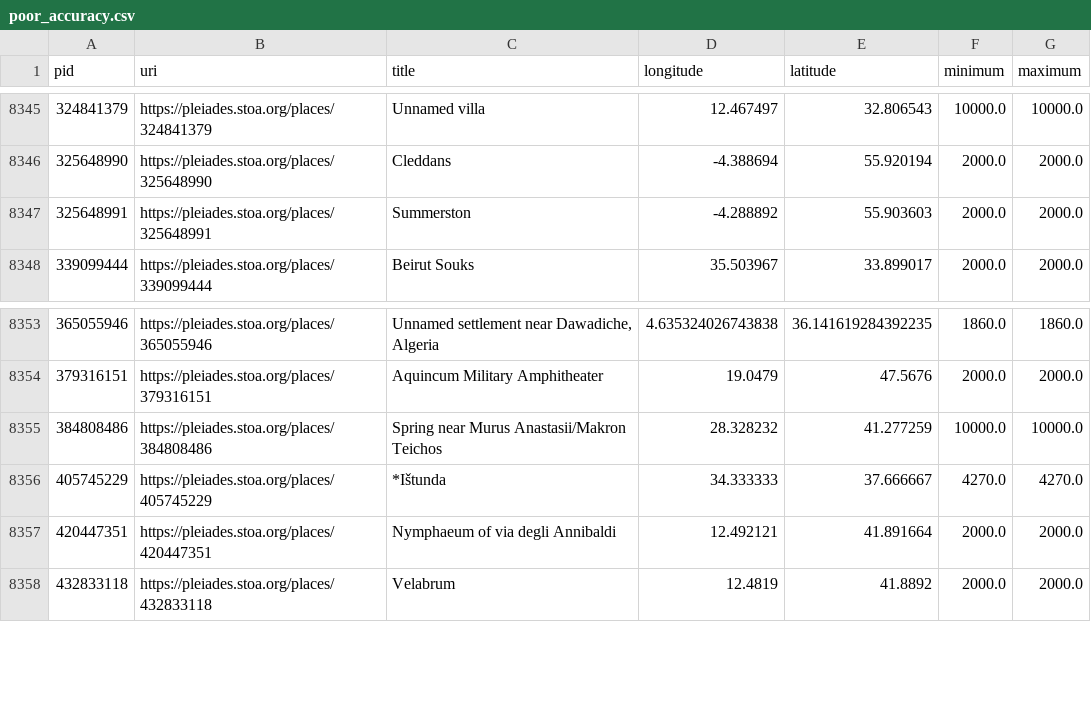
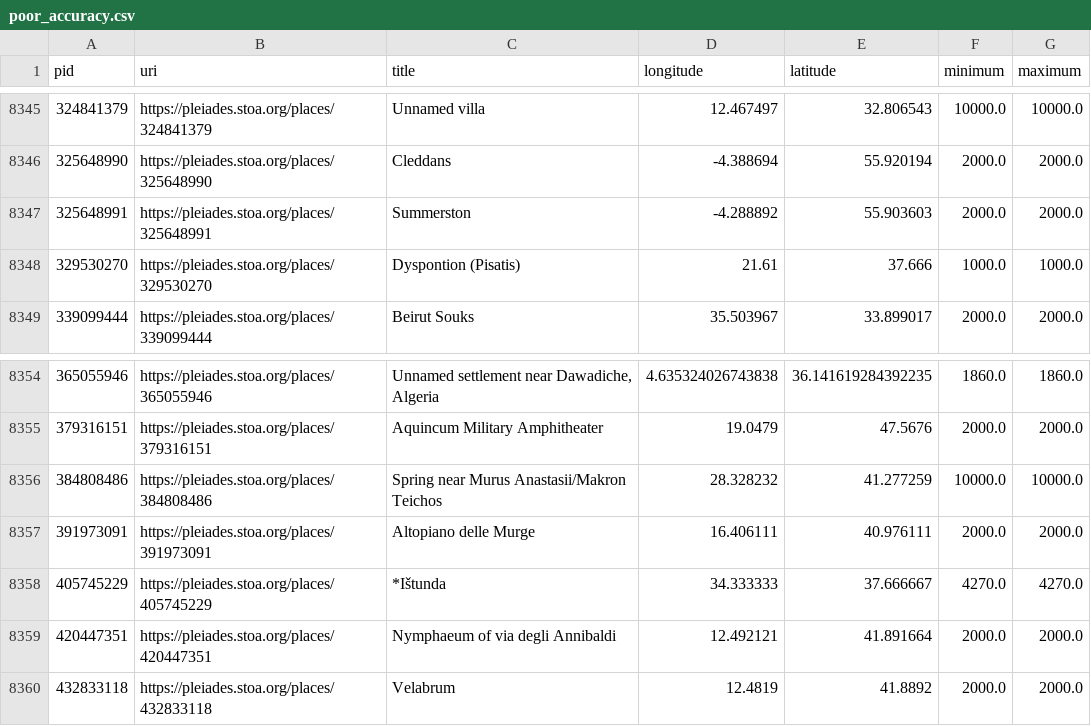
Before and after one commit to isawnyu/pleiades.datasets, a CSV file: data/data_quality/poor_accuracy.csv, drawn as a sheet; only a part is shown, gaps mark what is left out.

Commit message:
updated data quality: 3,607 places with 'rough' precision (i.e., no specific geometry), but not marked 'unlocated'. 8,889 places whose locations have no horizontal accuracy smaller than 1,000 meters. 14 places whose locations have no associated accuracy value. 1 places whose locations include an OSM Way that has been incompletely imported as a Node. 3,220 places that make use of a deprecated place type. 1,368 place titles that include a question mark. 19,942 names that only have values in the 'romanized' field (no 'attested' field value in original language and script). 12,813 places that have no assigned 'modern name'. 27,243 places that have at least one reference without a Zotero URI. 71 places that have at least one reference with an invalid Zotero URI. 16 places with an empty description. 24,440 places whose description is clearly inadequate (i.e., 'cited: BAtlas' or 'A place from the TAVO Index'). 2,726 places from BAtlas that could have complex archaeological remains, but so far lack any connected places (monuments/areas/excavations).

```diff
--- a/data/data_quality/poor_accuracy.csv
+++ b/data/data_quality/poor_accuracy.csv
@@ -8347,2 +8347,3 @@ pid,uri,title,longitude,latitude,minimum,maximum
 325648991,https://pleiades.stoa.org/places/325648991,Summerston,-4.288892,55.903603,2000.0,2000.0
+329530270,https://pleiades.stoa.org/places/329530270,Dyspontion (Pisatis),21.61,37.666,1000.0,1000.0
 339099444,https://pleiades.stoa.org/places/339099444,Beirut Souks,35.503967,33.899017,2000.0,2000.0
@@ -8355,2 +8356,3 @@ pid,uri,title,longitude,latitude,minimum,maximum
 384808486,https://pleiades.stoa.org/places/384808486,Spring near Murus Anastasii/Makron Teichos ,28.328232,41.277259,10000.0,10000.0
+391973091,https://pleiades.stoa.org/places/391973091,Altopiano delle Murge,16.406111,40.976111,2000.0,2000.0
 405745229,https://pleiades.stoa.org/places/405745229,*Ištunda,34.333333,37.666667,4270.0,4270.0
```
Also changed, not shown: data/data_quality/bad_place_type.csv, data/data_quality/empty_description.csv, 6 other files.
